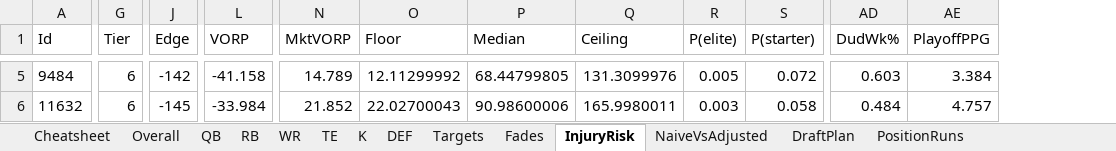
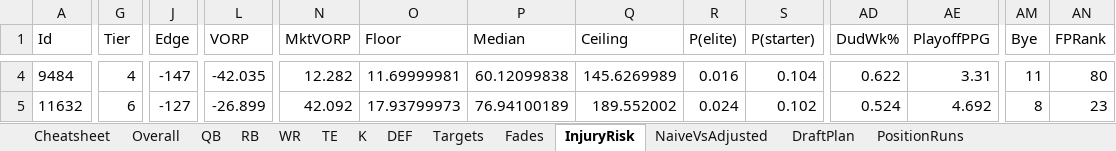
Before and after one commit to janus-tg/nfl_draft, an Excel workbook: output/draft_board_2026.xlsx, sheet InjuryRisk, drawn as a sheet; only a part is shown, gaps mark what is left out; values as stored, in another font and other column widths than the file's, no borders; addresses are those after the commit; the diff covers the shown part only; the diff names each change by its address in the sheet, - before the commit and + after, or states it on an @@ line.

```diff
--- a/output/draft_board_2026.xlsx (sheet InjuryRisk)
+++ b/output/draft_board_2026.xlsx (sheet InjuryRisk)
+column AM (Bye), rows 4-5: 11 | 8
+column AN (FPRank), rows 4-5: 80 | 23
-G4 (Tier): 6
+G4 (Tier): 4
-J4 (Edge): -142
+J4 (Edge): -147
-L4 (VORP): -41.158
+L4 (VORP): -42.035
-N4 (MktVORP): 14.789
+N4 (MktVORP): 12.282
-O4 (Floor): 12.11299992
+O4 (Floor): 11.69999981
-P4 (Median): 68.44799805
+P4 (Median): 60.12099838
-Q4 (Ceiling): 131.3099976
+Q4 (Ceiling): 145.6269989
-R4 (P(elite)): 0.005
+R4 (P(elite)): 0.016
-S4 (P(starter)): 0.072
+S4 (P(starter)): 0.104
-AD4 (DudWk%): 0.603
+AD4 (DudWk%): 0.622
-AE4 (PlayoffPPG): 3.384
+AE4 (PlayoffPPG): 3.31
-J5 (Edge): -145
+J5 (Edge): -127
-L5 (VORP): -33.984
+L5 (VORP): -26.899
-N5 (MktVORP): 21.852
+N5 (MktVORP): 42.092
-O5 (Floor): 22.02700043
+O5 (Floor): 17.93799973
-P5 (Median): 90.98600006
+P5 (Median): 76.94100189
-Q5 (Ceiling): 165.9980011
+Q5 (Ceiling): 189.552002
-R5 (P(elite)): 0.003
+R5 (P(elite)): 0.024
-S5 (P(starter)): 0.058
+S5 (P(starter)): 0.102
-AD5 (DudWk%): 0.484
+AD5 (DudWk%): 0.524
-AE5 (PlayoffPPG): 4.757
+AE5 (PlayoffPPG): 4.692
```
Also changed, not shown: 3 added rows, 3 removed rows and 758 edited cells elsewhere in this sheet, sheet DraftPlan, sheet Overall, sheet WR, sheet RB, sheet Cheatsheet, sheet TE, 7 more sheets, output/validation.xlsx, 11 other files.
